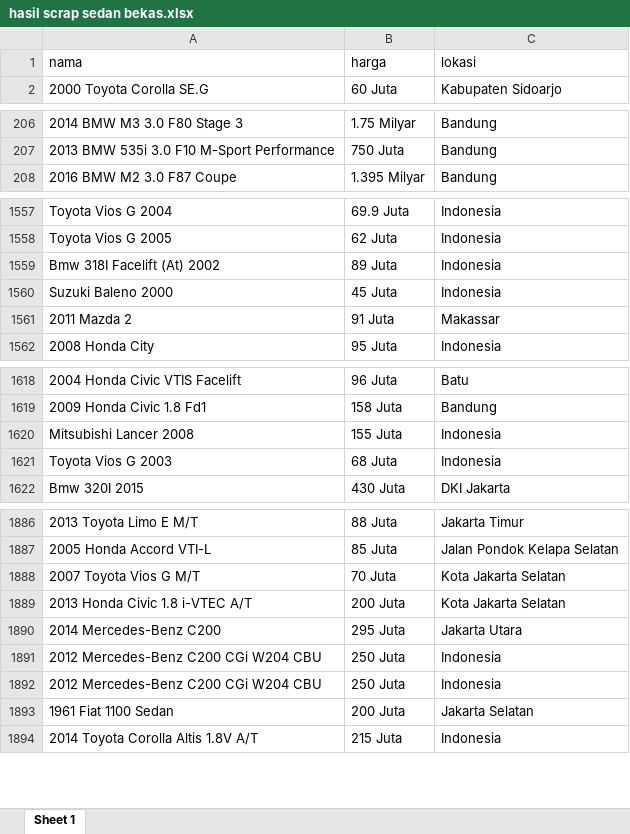
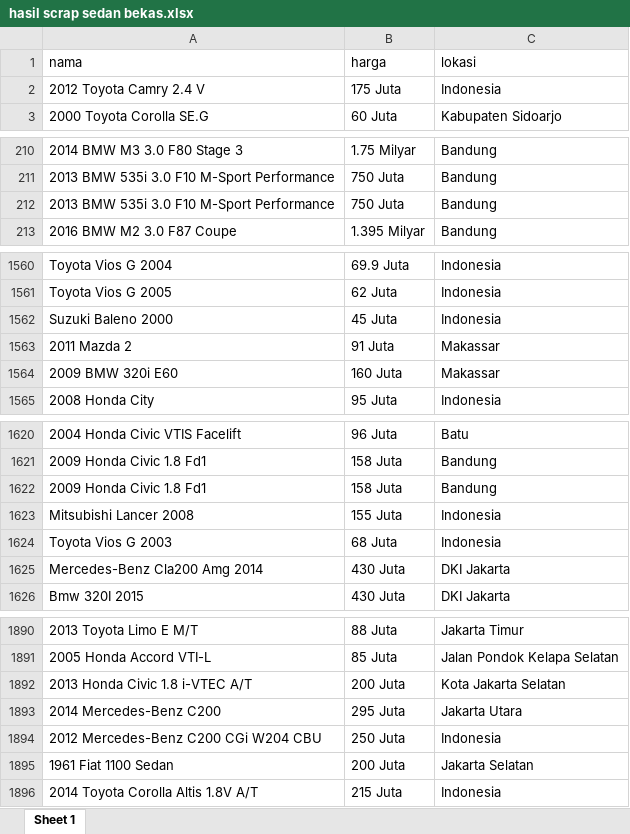
Before and after one commit to ikanx101/belajaR, an Excel workbook: Materi Training/Kamis Data Nutrifood/Data Carpentry/hasil scrap sedan bekas.xlsx, sheet Sheet 1, drawn as a sheet; only a part is shown, gaps mark what is left out; values as stored, in another font and other column widths than the file's, no borders; removed rows and columns are numbered as before the commit, all else as after; the diff covers the shown part only; the diff names each change by its address in the sheet, - before the commit and + after, or states it on an @@ line.

```diff
--- a/Materi Training/Kamis Data Nutrifood/Data Carpentry/hasil scrap sedan bekas.xlsx (sheet Sheet 1)
+++ b/Materi Training/Kamis Data Nutrifood/Data Carpentry/hasil scrap sedan bekas.xlsx (sheet Sheet 1)
+row 2: 2012 Toyota Camry 2.4 V | 175 Juta | Indonesia
+row 212: 2013 BMW 535i 3.0 F10 M-Sport Performance | 750 Juta | Bandung
-row 1559: Bmw 318I Facelift (At) 2002 | 89 Juta | Indonesia
+row 1564: 2009 BMW 320i E60 | 160 Juta | Makassar
+row 1622: 2009 Honda Civic 1.8 Fd1 | 158 Juta | Bandung
+row 1625: Mercedes-Benz Cla200 Amg 2014 | 430 Juta | DKI Jakarta
-row 1888: 2007 Toyota Vios G M/T | 70 Juta | Kota Jakarta Selatan
-row 1892: 2012 Mercedes-Benz C200 CGi W204 CBU | 250 Juta | Indonesia
```
Also changed, not shown: 29 added rows and 28 removed rows elsewhere in this sheet, Materi Training/Kamis Data Nutrifood/Data Carpentry/Hasil Data Carpentry Sedan Bekas.xlsx, 3 other files.
